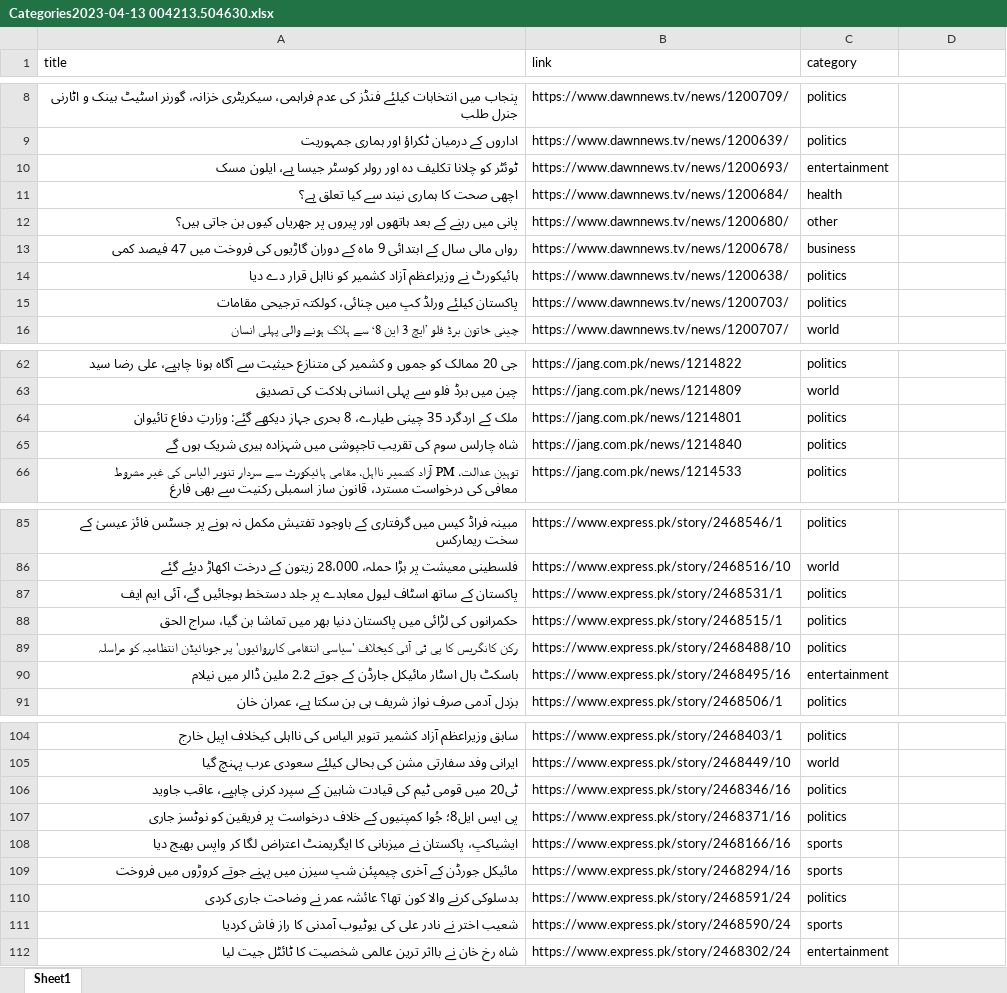
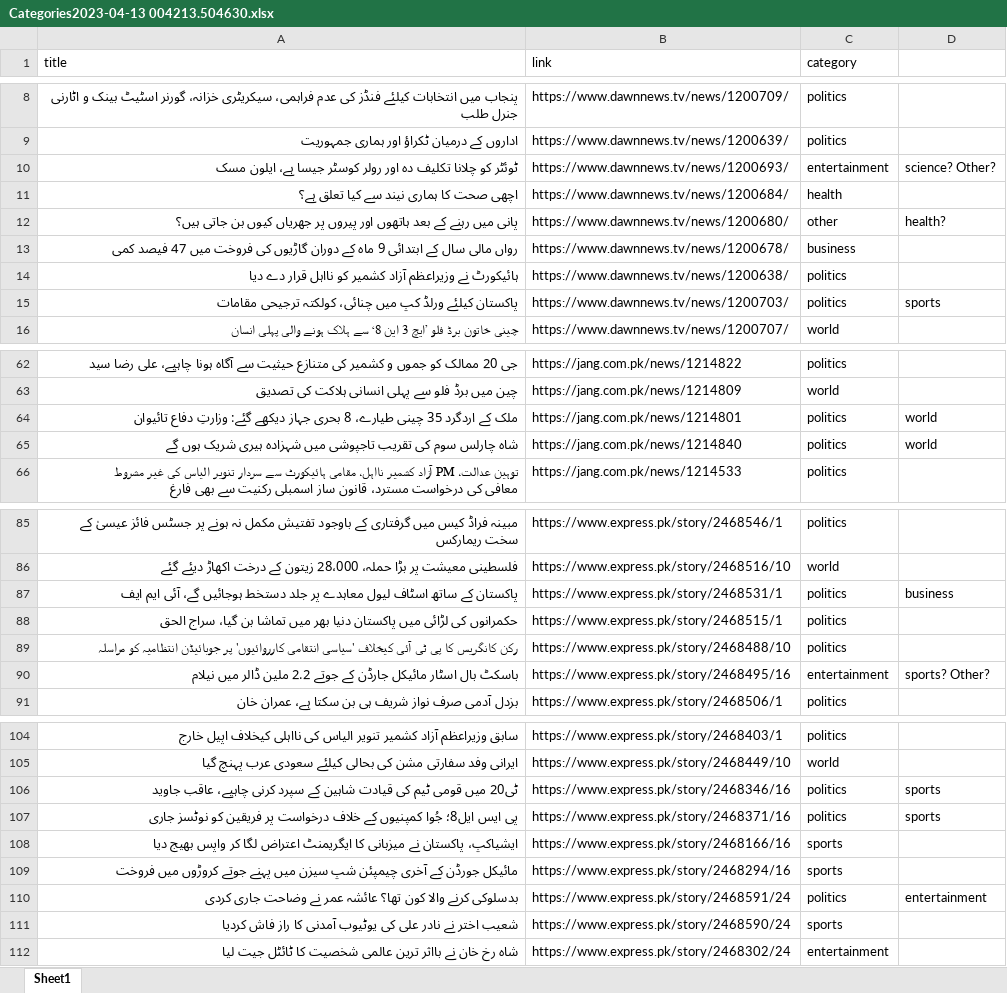
Before and after one commit to hadiyaaamir/khulasa, an Excel workbook: Article Category Data/Categories2023-04-13 004213.504630.xlsx, sheet Sheet1, drawn as a sheet; only a part is shown, gaps mark what is left out; values as stored, in another font and other column widths than the file's, no cell formats; the diff covers the shown part only; the diff names each change by its address in the sheet, - before the commit and + after, or states it on an @@ line.

```diff
--- a/Article Category Data/Categories2023-04-13 004213.504630.xlsx (sheet Sheet1)
+++ b/Article Category Data/Categories2023-04-13 004213.504630.xlsx (sheet Sheet1)
-D10: (empty)
+D10: science? Other?
-D12: (empty)
+D12: health?
-D15: (empty)
+D15: sports
-D64:D65: (empty)
+D64:D65: world
-D87: (empty)
+D87: business
-D90: (empty)
+D90: sports? Other?
-D106:D107: (empty)
+D106:D107: sports
-D110: (empty)
+D110: entertainment
```
Also changed, not shown: 4 edited cells elsewhere in this sheet, cell formats, Article Category Data/Categories2023-04-10 002600.397620.xlsx, Article Category Data/Categories2023-04-20 151654.493692.xlsx, 16 other files.
